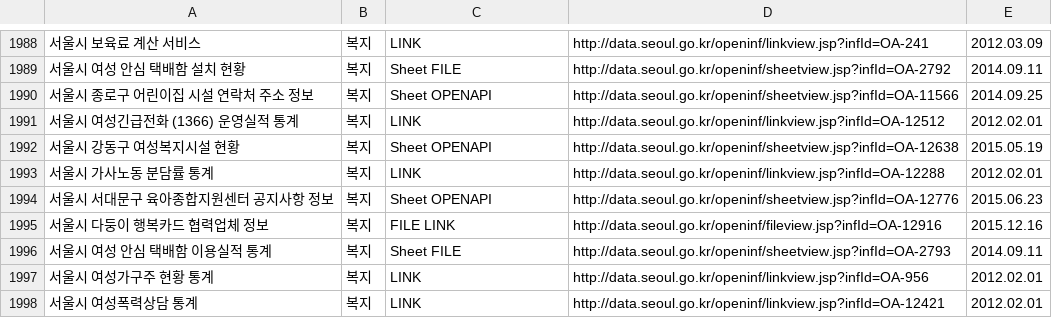
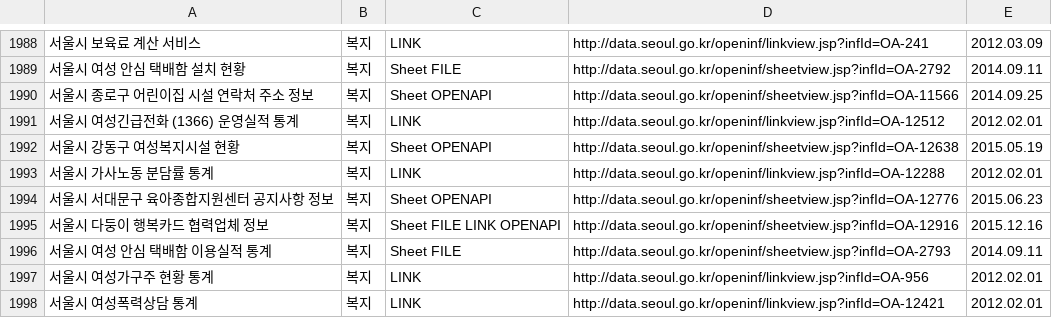
Before and after one commit to seoulopendata/stat_opendata, a CSV file: openData.csv, drawn as a sheet; only a part is shown, gaps mark what is left out.

Commit message:
Thu Apr 13 01:00:32 KST 2017 기준 데이터

```diff
--- a/openData.csv
+++ b/openData.csv
@@ -1994,3 +1994,3 @@
 "서울시 서대문구 육아종합지원센터 공지사항 정보","복지","Sheet OPENAPI ","http://data.seoul.go.kr/openinf/sheetview.jsp?infId=OA-12776","2015.06.23"
-"서울시 다둥이 행복카드 협력업체 정보","복지","FILE LINK ","http://data.seoul.go.kr/openinf/fileview.jsp?infId=OA-12916","2015.12.16"
+"서울시 다둥이 행복카드 협력업체 정보","복지","Sheet FILE LINK OPENAPI ","http://data.seoul.go.kr/openinf/sheetview.jsp?infId=OA-12916","2015.12.16"
 "서울시 여성 안심 택배함 이용실적 통계","복지","Sheet FILE ","http://data.seoul.go.kr/openinf/sheetview.jsp?infId=OA-2793","2014.09.11"
```
